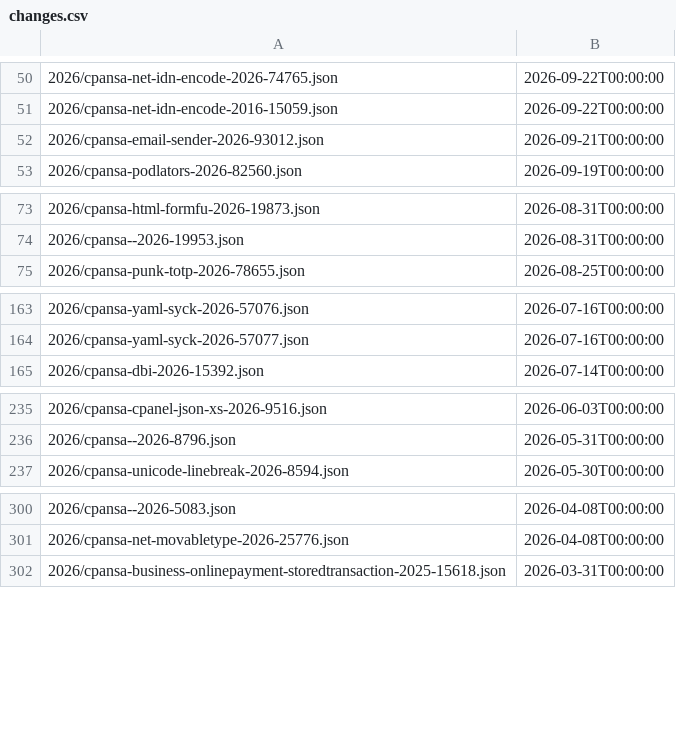
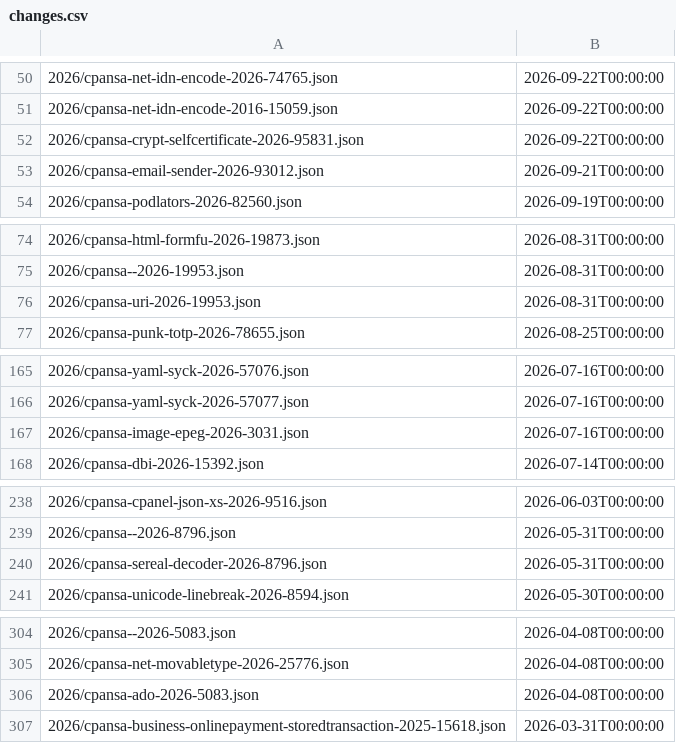
Before and after one commit to giterlizzi/perl-CPANSA-CSAF, a CSV file: csaf/white/changes.csv, drawn as a sheet; only a part is shown, gaps mark what is left out; the diff names each change by its address in the sheet, - before the commit and + after, or states it on an @@ line.

```diff
--- a/csaf/white/changes.csv
+++ b/csaf/white/changes.csv
+row 52: 2026/cpansa-crypt-selfcertificate-2026-95831.json | 2026-09-22T00:00:00
+row 76: 2026/cpansa-uri-2026-19953.json | 2026-08-31T00:00:00
+row 167: 2026/cpansa-image-epeg-2026-3031.json | 2026-07-16T00:00:00
+row 240: 2026/cpansa-sereal-decoder-2026-8796.json | 2026-05-31T00:00:00
+row 306: 2026/cpansa-ado-2026-5083.json | 2026-04-08T00:00:00
```
Also changed, not shown: 17 other files.
